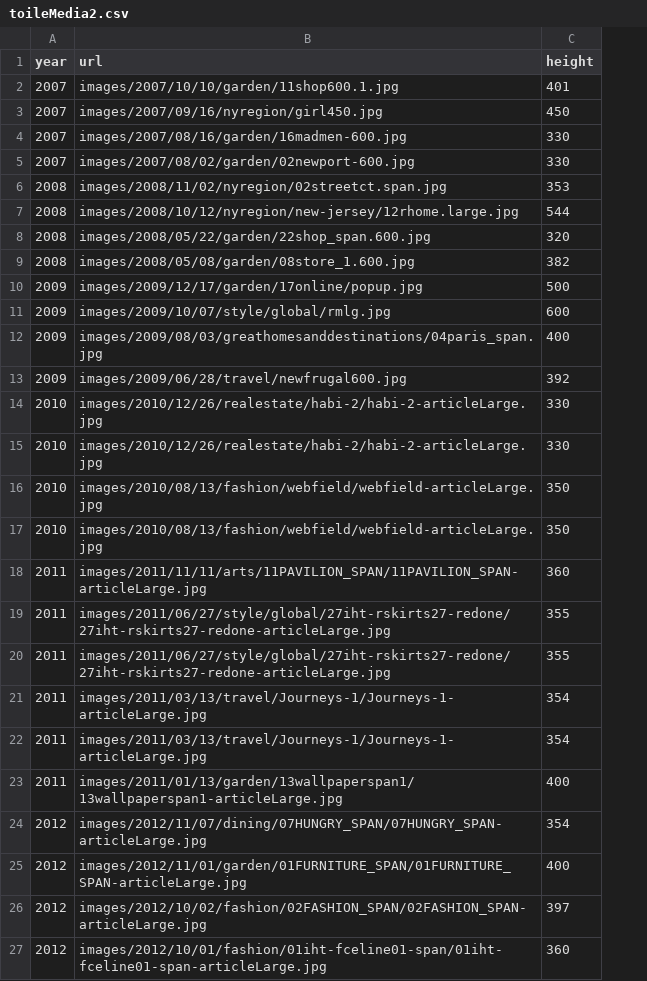
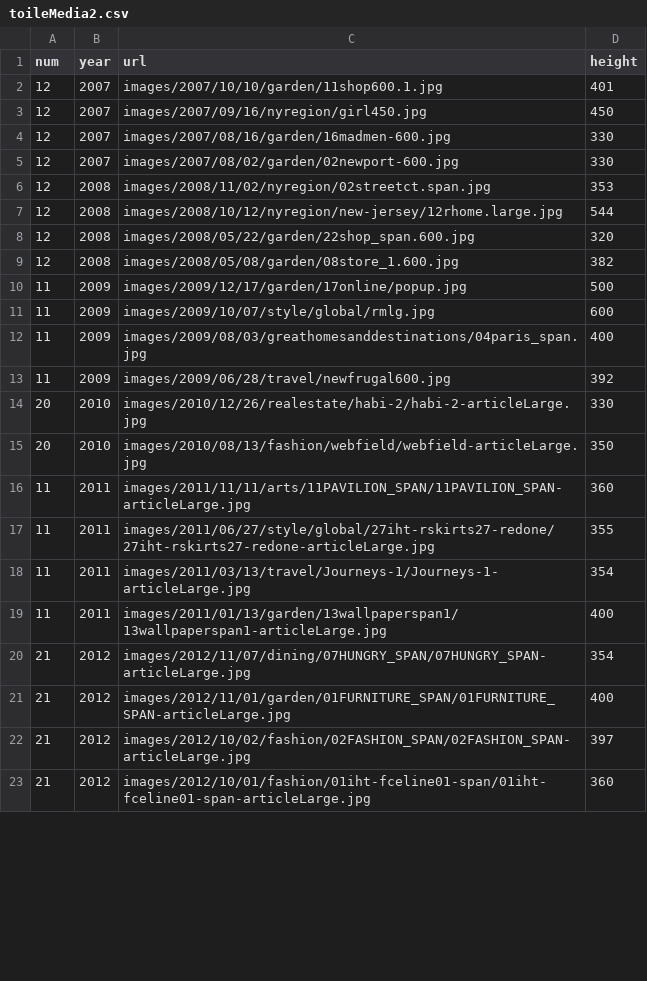
Before and after one commit to ohmygodwin/dataKate, a CSV file: 1_dataaesthetic/patterns/data/toileMedia2.csv, drawn as a sheet; only a part is shown; removed rows and columns are numbered as before the commit, all else as after; the diff names each change by its address in the sheet, - before the commit and + after, or states it on an @@ line.

```diff
--- a/1_dataaesthetic/patterns/data/toileMedia2.csv
+++ b/1_dataaesthetic/patterns/data/toileMedia2.csv
+column A (num), rows 2-23: 12 | 12 | 12 | 12 | 12 | 12 | 12 | 12 | 11 | 11 | 11 | 11 | 20 | 20 | 11 | 11 | 11 | 11 | 21 | 21 | 21 | 21
-row 15: 2010 | images/2010/12/26/realestate/habi-2/habi-2-articleLarge.jpg | 330
-row 16: 2010 | images/2010/08/13/fashion/webfield/webfield-articleLarge.jpg | 350
-row 20: 2011 | images/2011/06/27/style/global/27iht-rskirts27-redone/27iht-rskirts27-redone-articleLarge.jpg | 355
-row 21: 2011 | images/2011/03/13/travel/Journeys-1/Journeys-1-articleLarge.jpg | 354
```
Also changed, not shown: 1_dataaesthetic/patterns/data/houndstoothMedia2.csv, 1_dataaesthetic/patterns/data/paisleyMedia2.csv, 1 other file.
